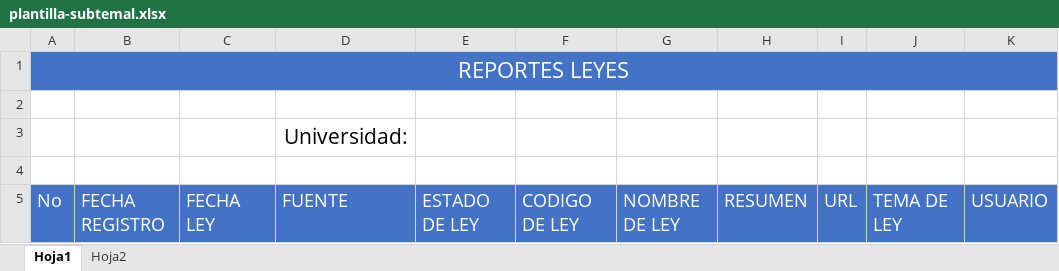
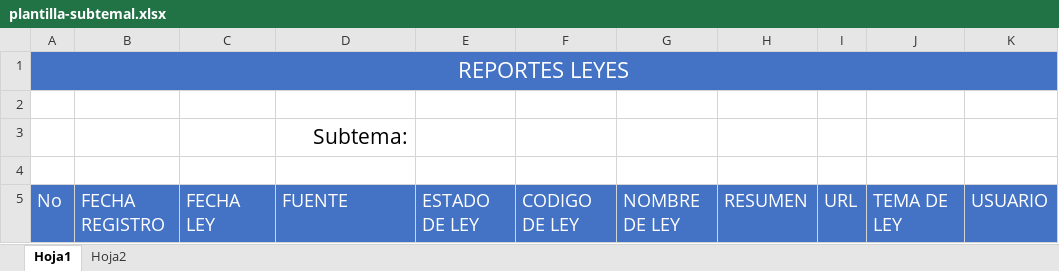
Before and after one commit to rentmar/ocd, an Excel workbook: assets/info/plantilla-subtemal.xlsx, sheet Hoja1, drawn as a sheet; values as stored, in another font and other column widths than the file's, no borders; charts and pictures not drawn; the diff names each change by its address in the sheet, - before the commit and + after, or states it on an @@ line.

```diff
--- a/assets/info/plantilla-subtemal.xlsx (sheet Hoja1)
+++ b/assets/info/plantilla-subtemal.xlsx (sheet Hoja1)
-D3: Universidad:
+D3: Subtema:
```
Also changed, not shown: assets/info/plantilla-temal.xlsx, 4 other files.
